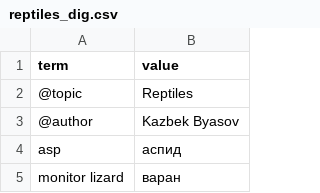
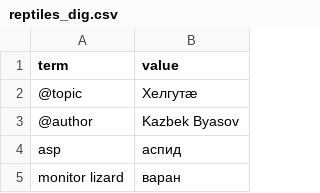
Before and after one commit to nmb10/sorat_translations, a CSV file: main/dig/reptiles_dig.csv, drawn as a sheet; only a part is shown.

Commit message:
Dig lang fixed.

```diff
--- a/main/dig/reptiles_dig.csv
+++ b/main/dig/reptiles_dig.csv
@@ -1,3 +1,3 @@
 term,value
-@topic,Reptiles
+@topic,Хелгутæ
 @author,Kazbek Byasov
```
